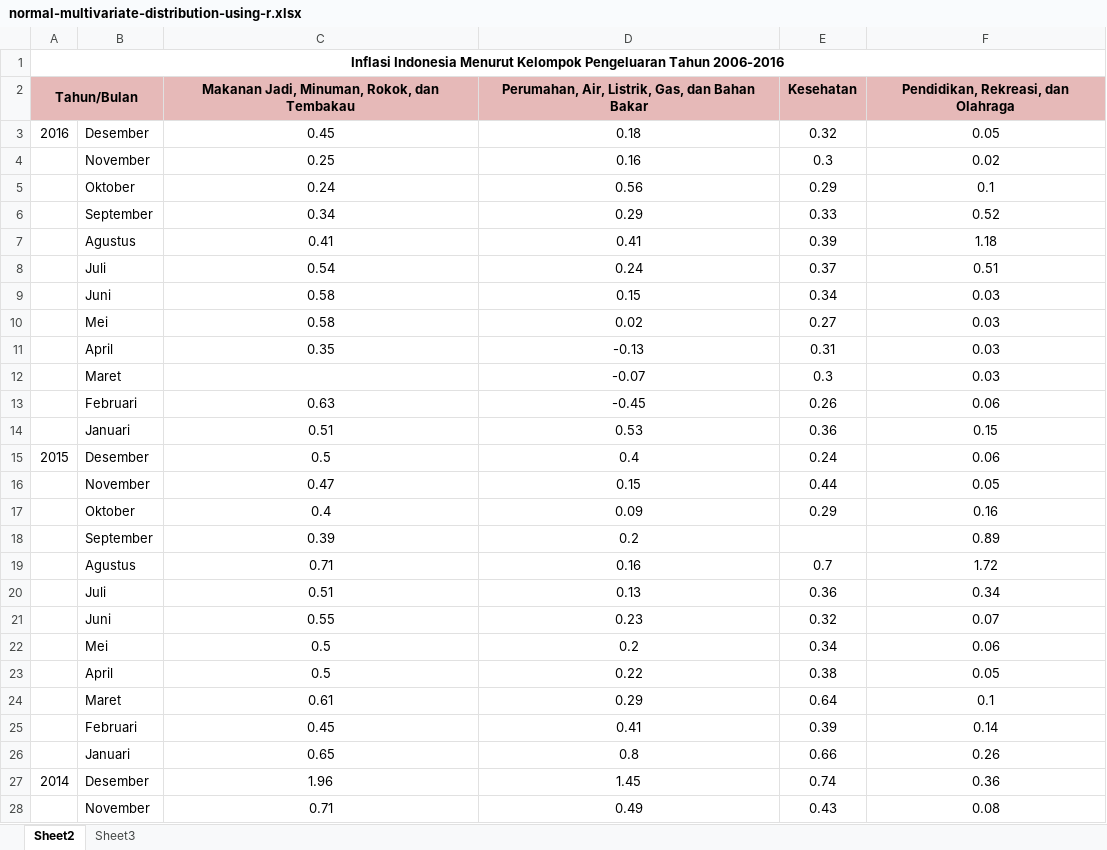
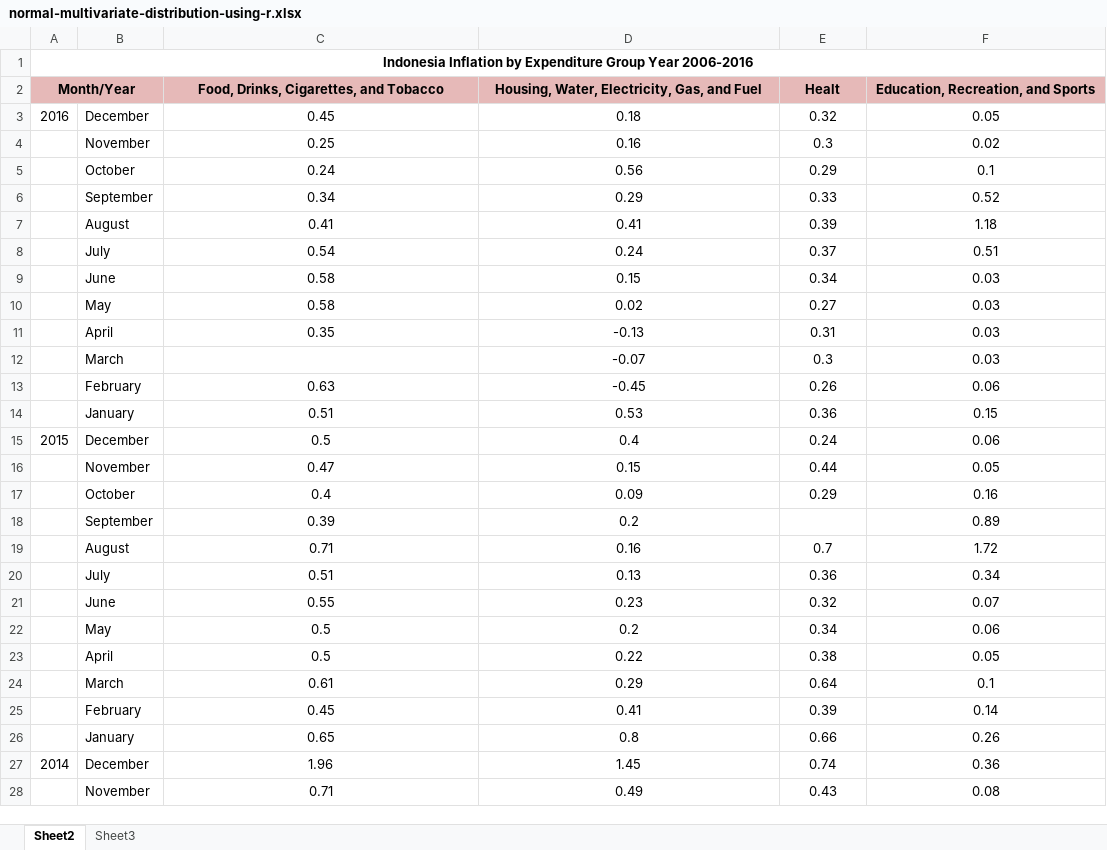
Before and after one commit to datasudo/article-source-file, an Excel workbook: normal-multivariate-distribution-using-r.xlsx, sheet Sheet2, drawn as a sheet; only a part is shown; values as stored, in another font and other column widths than the file's, no borders; charts and pictures not drawn; removed rows and columns are numbered as before the commit, all else as after; the diff covers the shown part only; the diff names each change by its address in the sheet, - before the commit and + after, or states it on an @@ line.

Commit message:
Change variable of data

```diff
--- a/normal-multivariate-distribution-using-r.xlsx (sheet Sheet2)
+++ b/normal-multivariate-distribution-using-r.xlsx (sheet Sheet2)
-A1: Inflasi Indonesia Menurut Kelompok Pengeluaran Tahun 2006-2016
+A1: Indonesia Inflation by Expenditure Group Year 2006-2016
-row 2: Tahun/Bulan |  | Makanan Jadi, Minuman, Rokok, dan Tembakau | Perumahan, Air, Listrik, Gas, dan Bahan Bakar | Kesehatan | Pendidikan, Rekreasi, dan Olahraga
+row 2: Month/Year |  | Food, Drinks, Cigarettes, and Tobacco | Housing, Water, Electricity, Gas, and Fuel | Healt | Education, Recreation, and Sports
-B3: Desember
+B3: December
-B5: Oktober
+B5: October
-B7: Agustus
+B7: August
-B8: Juli
+B8: July
-B9: Juni
+B9: June
-B10: Mei
+B10: May
-B12: Maret
+B12: March
-B13: Februari
+B13: February
-B14: Januari
+B14: January
-B15: Desember
+B15: December
-B17: Oktober
+B17: October
-B19: Agustus
+B19: August
-B20: Juli
+B20: July
-B21: Juni
+B21: June
-B22: Mei
+B22: May
-B24: Maret
+B24: March
-B25: Februari
+B25: February
-B26: Januari
+B26: January
-B27: Desember
+B27: December
```
Also changed, not shown: 80 edited cells elsewhere in this sheet, charts or pictures.
